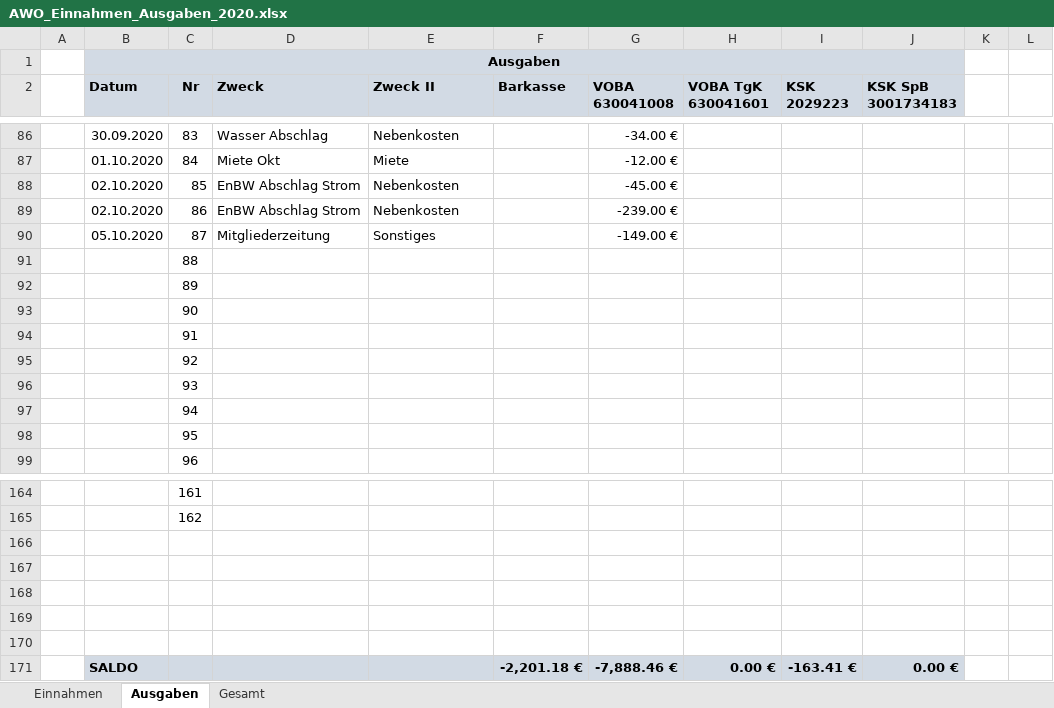
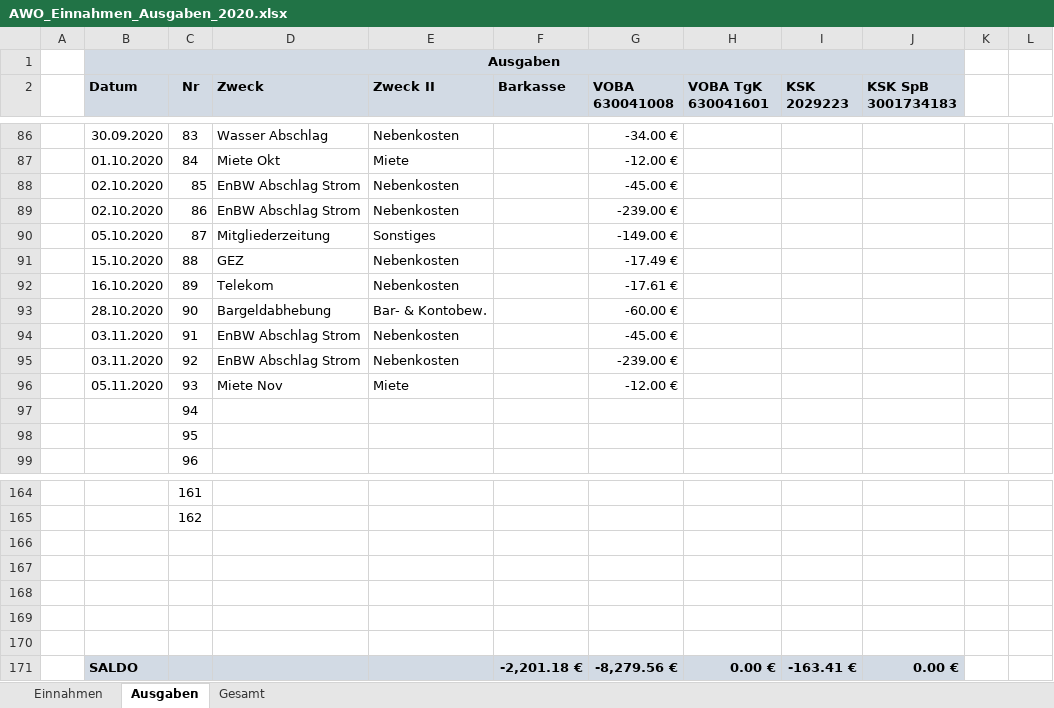
Before and after one commit to bwildner/AWO, an Excel workbook: AWO_Einnahmen_Ausgaben_2020.xlsx, sheet Ausgaben, drawn as a sheet; only a part is shown, gaps mark what is left out; values as stored, in another font and other column widths than the file's, no borders; conditional formats not drawn; the diff names each change by its address in the sheet, - before the commit and + after, or states it on an @@ line.

```diff
--- a/AWO_Einnahmen_Ausgaben_2020.xlsx (sheet Ausgaben)
+++ b/AWO_Einnahmen_Ausgaben_2020.xlsx (sheet Ausgaben)
-B91 (Datum): (empty)
+B91 (Datum): 15.10.2020
-D91 (Zweck): (empty)
+D91 (Zweck): GEZ
-E91:E92 (Zweck II): (empty)
+E91:E92 (Zweck II): Nebenkosten
-G91 (VOBA 630041008): (empty)
+G91 (VOBA 630041008): -17.49 €
-B92 (Datum): (empty)
+B92 (Datum): 16.10.2020
-D92 (Zweck): (empty)
+D92 (Zweck): Telekom
-G92 (VOBA 630041008): (empty)
+G92 (VOBA 630041008): -17.61 €
-B93 (Datum): (empty)
+B93 (Datum): 28.10.2020
-D93 (Zweck): (empty)
+D93 (Zweck): Bargeldabhebung
-E93 (Zweck II): (empty)
+E93 (Zweck II): Bar- & Kontobew.
-G93 (VOBA 630041008): (empty)
+G93 (VOBA 630041008): -60.00 €
-B94:B95 (Datum): (empty)
+B94:B95 (Datum): 03.11.2020
-D94:D95 (Zweck): (empty)
+D94:D95 (Zweck): EnBW Abschlag Strom
-E94:E95 (Zweck II): (empty)
+E94:E95 (Zweck II): Nebenkosten
-G94 (VOBA 630041008): (empty)
+G94 (VOBA 630041008): -45.00 €
-G95 (VOBA 630041008): (empty)
+G95 (VOBA 630041008): -239.00 €
-B96 (Datum): (empty)
+B96 (Datum): 05.11.2020
-D96 (Zweck): (empty)
+D96 (Zweck): Miete Nov
-E96 (Zweck II): (empty)
+E96 (Zweck II): Miete
-G96 (VOBA 630041008): (empty)
+G96 (VOBA 630041008): -12.00 €
-G171 (VOBA 630041008): -7,888.46 €
+G171 (VOBA 630041008): -8,279.56 €
```
Also changed, not shown: sheet Einnahmen.
